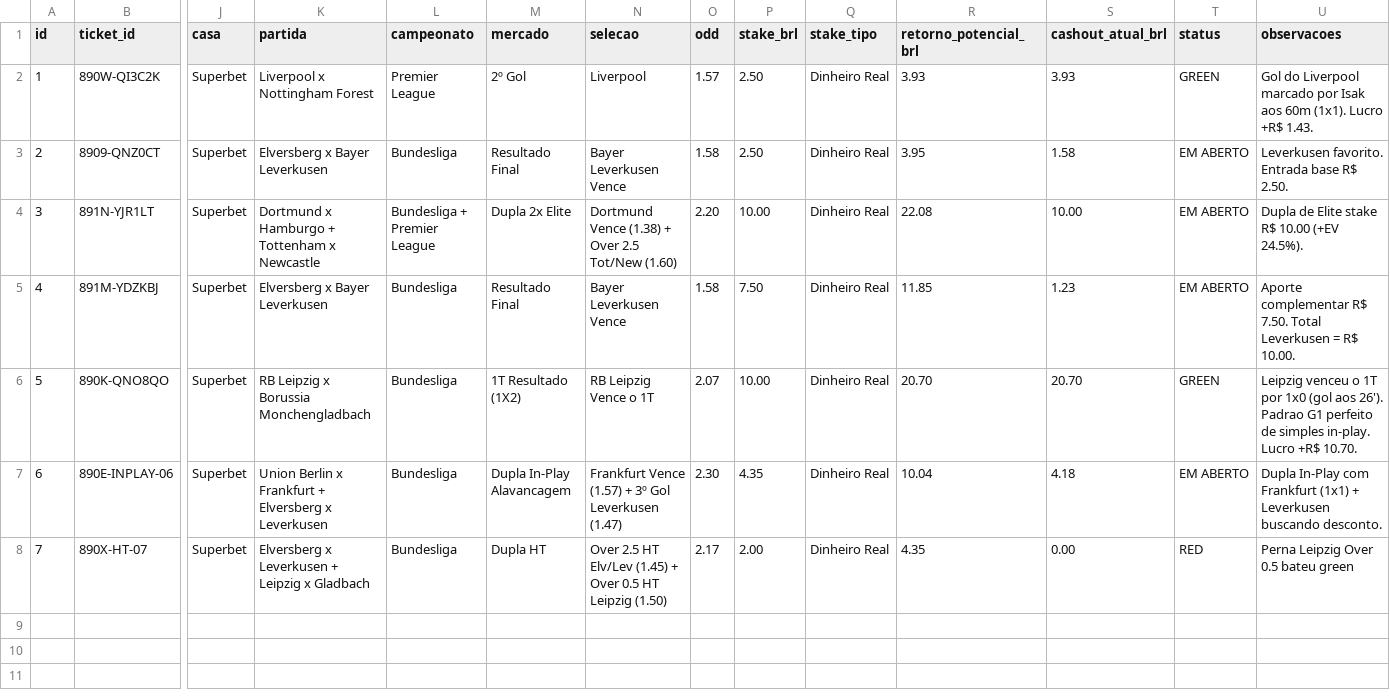
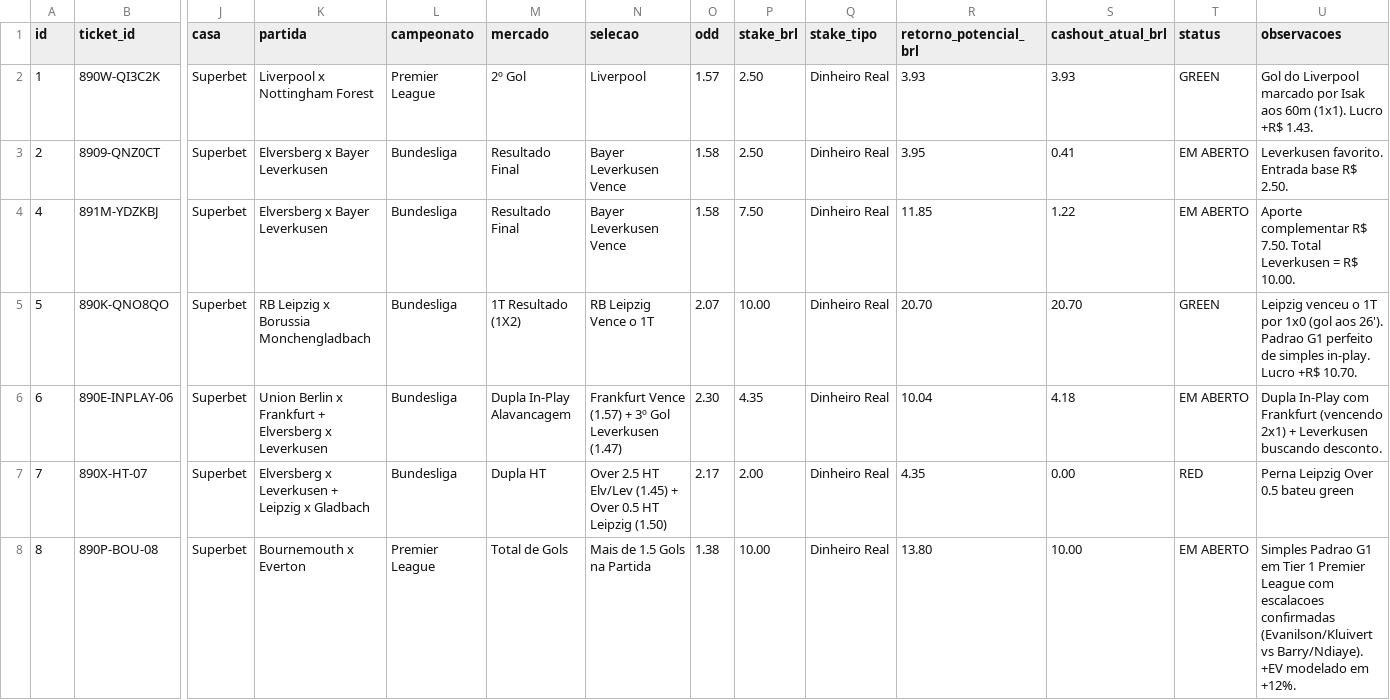
Before and after one commit to cspgabriel/superbet-robo-gestao-banca, a CSV file: data/bets-20260829.csv, drawn as a sheet; only a part is shown, gaps mark what is left out; removed rows and columns are numbered as before the commit, all else as after; rows hold the shown columns only; the diff names each change by its address in the sheet, - before the commit and + after, or states it on an @@ line.

Commit message:
feat: place Ticket #08 Bournemouth x Everton Over 1.5 Goals @ 1.38 (Stake R$ 10.00 -> R$ 13.80) in strict Singles-Only mode

```diff
--- a/data/bets-20260829.csv
+++ b/data/bets-20260829.csv
-S3 (cashout_atual_brl): 1.58
+S3 (cashout_atual_brl): 0.41
-row 4: 3 | 891N-YJR1LT | Superbet | Dortmund x Hamburgo + Tottenham x Newcastle | Bundesliga + Premier League | Dupla 2x Elite | Dortmund Vence (1.38) + Over 2.5 Tot/New (1.60) | 2.20 | 10.00 | Dinheiro Real | 22.08 | 10.00 | EM ABERTO | Dupla de Elite stake R$ 10.00 (+EV 24.5%).
-S4 (cashout_atual_brl): 1.23
+S4 (cashout_atual_brl): 1.22
-U6 (observacoes): …com Frankfurt (1x1) + Leverkusen…
+U6 (observacoes): …com Frankfurt (vencendo 2x1) + Leverkusen…
+row 8: 8 | 890P-BOU-08 | Superbet | Bournemouth x Everton | Premier League | Total de Gols | Mais de 1.5 Gols na Partida | 1.38 | 10.00 | Dinheiro Real | 13.80 | 10.00 | EM ABERTO | Simples Padrao G1 em Tier 1 Premier League com escalacoes confirmadas (Evanilson/Kluivert vs Barry/Ndiaye). +EV modelado em +12%.
```
Also changed, not shown: 1 other file.
